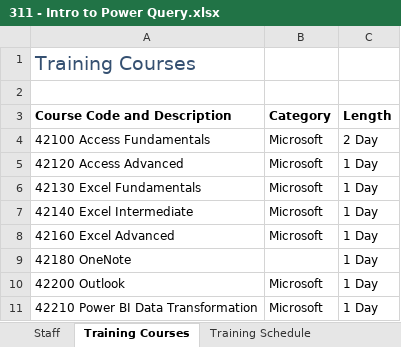
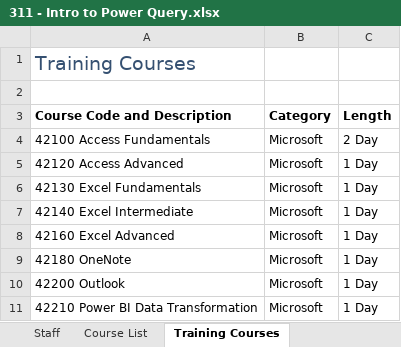
Before and after one commit to AndersonStick/Excel-Power-Tools-para-el-an-lisis-de-datos, an Excel workbook: Semana1/Cuaderno/311 - Intro to Power Query.xlsx, sheet Training Courses, drawn as a sheet; only a part is shown; values as stored, in another font and other column widths than the file's, no borders; table styles not drawn; the diff names each change by its address in the sheet, - before the commit and + after, or states it on an @@ line.

```diff
--- a/Semana1/Cuaderno/311 - Intro to Power Query.xlsx (sheet Training Courses)
+++ b/Semana1/Cuaderno/311 - Intro to Power Query.xlsx (sheet Training Courses)
+sheet tab: Course List
-B9 (Category): (empty)
+B9 (Category): Microsoft
```
